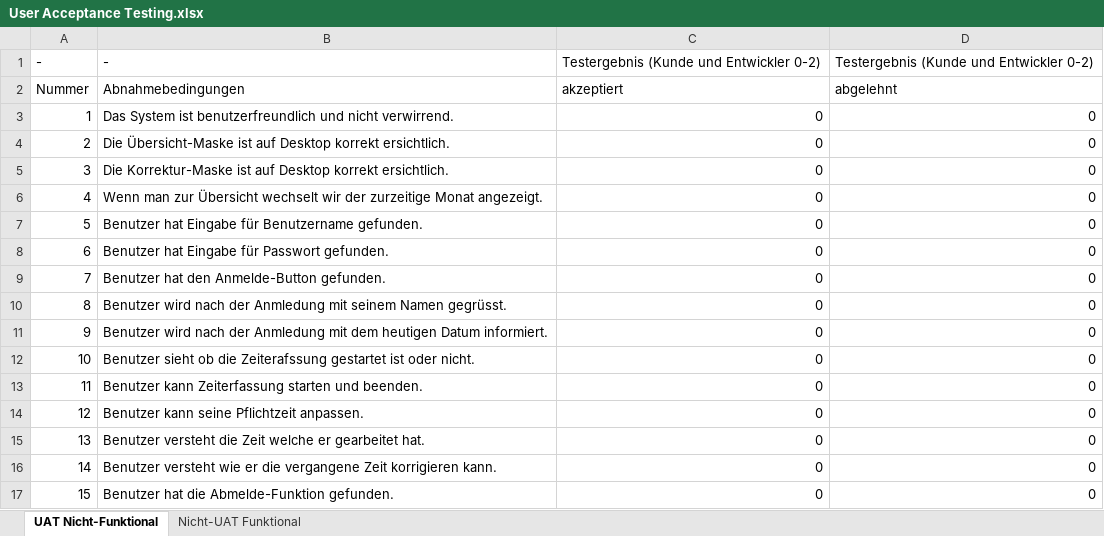
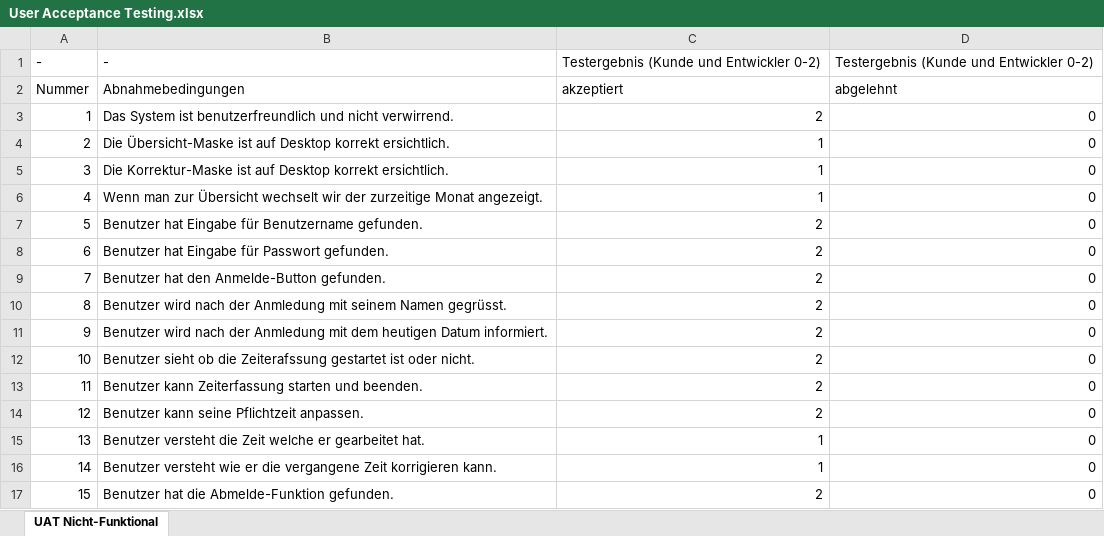
Before and after one commit to lars-gaechter/arbeitszeitserfassung_wohnen, an Excel workbook: doc/uat/User Acceptance Testing.xlsx, sheet UAT Nicht-Funktional, drawn as a sheet; values as stored, in another font and other column widths than the file's, no borders; the diff names each change by its address in the sheet, - before the commit and + after, or states it on an @@ line.

```diff
--- a/doc/uat/User Acceptance Testing.xlsx (sheet UAT Nicht-Funktional)
+++ b/doc/uat/User Acceptance Testing.xlsx (sheet UAT Nicht-Funktional)
-sheet tab: Nicht-UAT Funktional
-C3: 0
+C3: 2
-C4:C6: 0
+C4:C6: 1
-C7:C14: 0
+C7:C14: 2
-C15:C16: 0
+C15:C16: 1
-C17: 0
+C17: 2
```
Also changed, not shown: doc/decision_matrix.xlsx, 26 other files.
